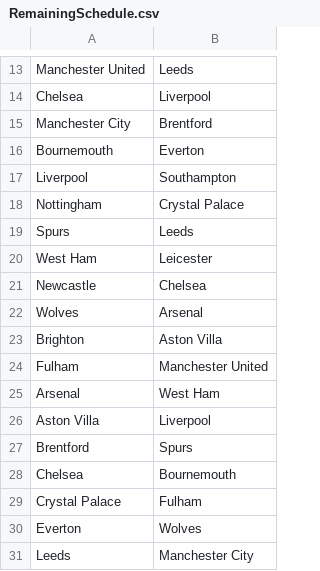
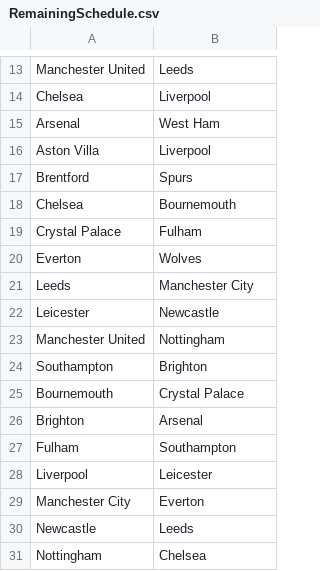
Before and after one commit to chasekling0/Stats, a CSV file: StatsFinal/data/RemainingSchedule.csv, drawn as a sheet; only a part is shown, gaps mark what is left out; the shorter side is filled out with more unchanged rows.

```diff
--- a/StatsFinal/data/RemainingSchedule.csv
+++ b/StatsFinal/data/RemainingSchedule.csv
@@ -14,12 +14,2 @@ Manchester United,Leeds
 Chelsea,Liverpool
-Manchester City,Brentford
-Bournemouth,Everton
-Liverpool,Southampton
-Nottingham,Crystal Palace
-Spurs,Leeds
-West Ham,Leicester
-Newcastle,Chelsea
-Wolves,Arsenal
-Brighton,Aston Villa
-Fulham,Manchester United
 Arsenal,West Ham
```
Also changed, not shown: StatsFinal/data/StatsFinalData.csv, 4 other files.
